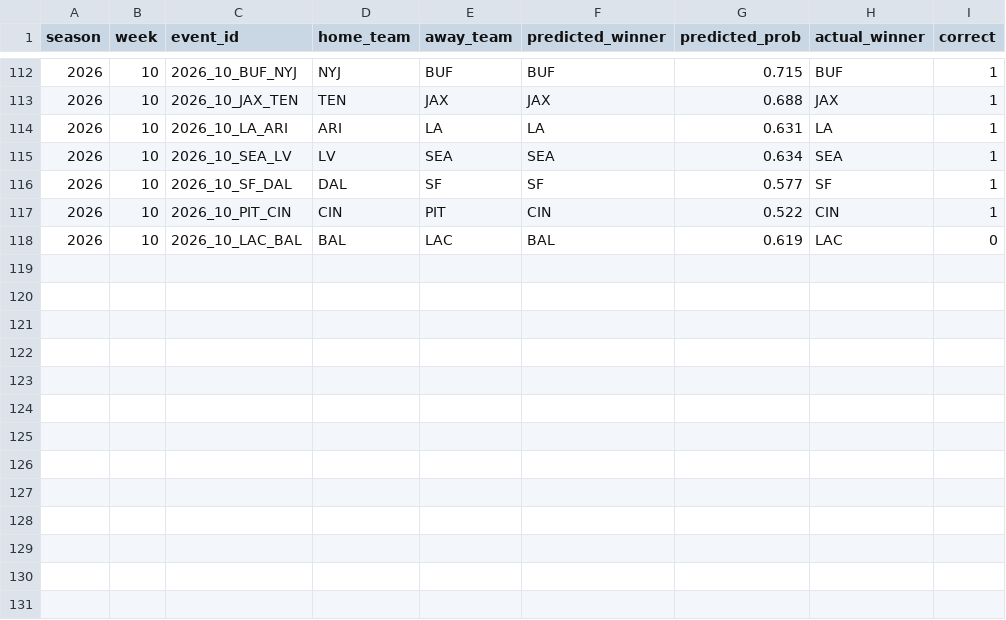
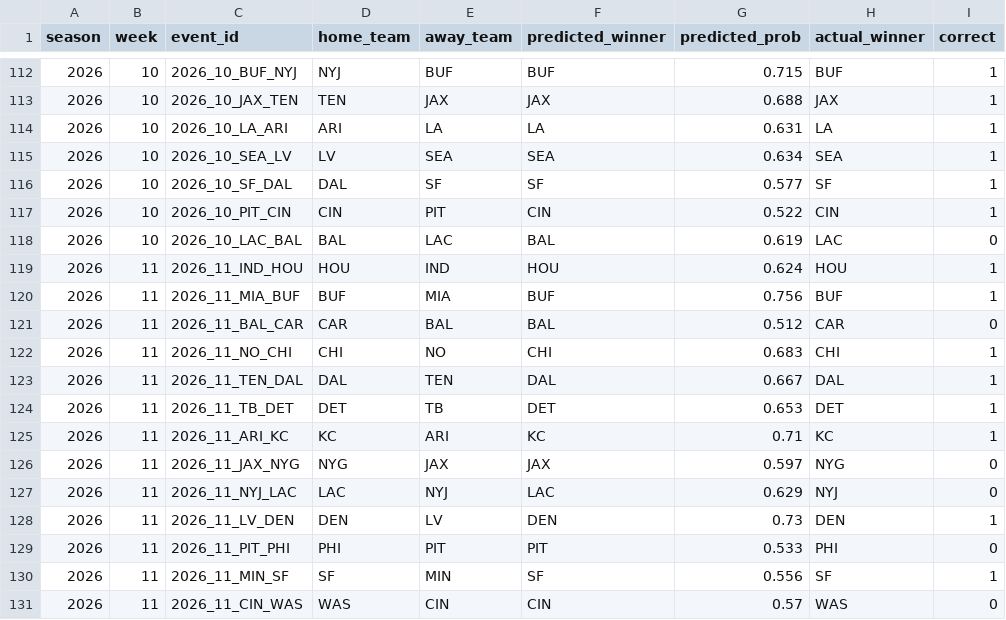
Before and after one commit to statsheetgeeks/nfl-elo-page, a CSV file: data/predictions_log.csv, drawn as a sheet; only a part is shown, gaps mark what is left out; the diff names each change by its address in the sheet, - before the commit and + after, or states it on an @@ line.

```diff
--- a/data/predictions_log.csv
+++ b/data/predictions_log.csv
+row 119: 2026 | 11 | 2026_11_IND_HOU | HOU | IND | HOU | 0.624 | HOU | 1
+row 120: 2026 | 11 | 2026_11_MIA_BUF | BUF | MIA | BUF | 0.756 | BUF | 1
+row 121: 2026 | 11 | 2026_11_BAL_CAR | CAR | BAL | BAL | 0.512 | CAR | 0
+row 122: 2026 | 11 | 2026_11_NO_CHI | CHI | NO | CHI | 0.683 | CHI | 1
+row 123: 2026 | 11 | 2026_11_TEN_DAL | DAL | TEN | DAL | 0.667 | DAL | 1
+row 124: 2026 | 11 | 2026_11_TB_DET | DET | TB | DET | 0.653 | DET | 1
+row 125: 2026 | 11 | 2026_11_ARI_KC | KC | ARI | KC | 0.71 | KC | 1
+row 126: 2026 | 11 | 2026_11_JAX_NYG | NYG | JAX | JAX | 0.597 | NYG | 0
+row 127: 2026 | 11 | 2026_11_NYJ_LAC | LAC | NYJ | LAC | 0.629 | NYJ | 0
+row 128: 2026 | 11 | 2026_11_LV_DEN | DEN | LV | DEN | 0.73 | DEN | 1
+row 129: 2026 | 11 | 2026_11_PIT_PHI | PHI | PIT | PIT | 0.533 | PHI | 0
+row 130: 2026 | 11 | 2026_11_MIN_SF | SF | MIN | SF | 0.556 | SF | 1
+row 131: 2026 | 11 | 2026_11_CIN_WAS | WAS | CIN | CIN | 0.57 | WAS | 0
```
Also changed, not shown: data/games_history.csv, 5 other files.
